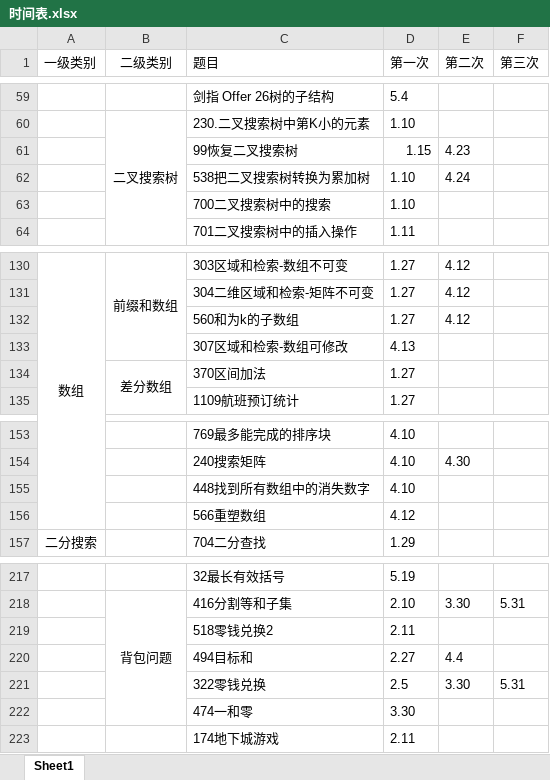
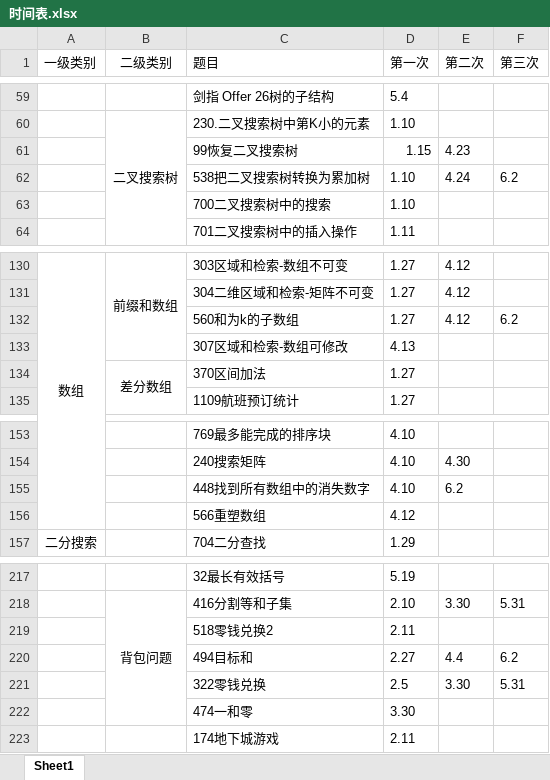
Before and after one commit to lisan97/leetcode, an Excel workbook: 时间表.xlsx, sheet Sheet1, drawn as a sheet; only a part is shown, gaps mark what is left out; values as stored, in another font and other column widths than the file's, no borders; the diff covers the shown part only; the diff names each change by its address in the sheet, - before the commit and + after, or states it on an @@ line.

```diff
--- a/时间表.xlsx (sheet Sheet1)
+++ b/时间表.xlsx (sheet Sheet1)
-F62 (第三次): (empty)
+F62 (第三次): 6.2
-F132 (第三次): (empty)
+F132 (第三次): 6.2
-E155 (第二次): (empty)
+E155 (第二次): 6.2
-F220 (第三次): (empty)
+F220 (第三次): 6.2
```
Also changed, not shown: 2 added rows and 5 edited cells elsewhere in this sheet, 5 other files.
